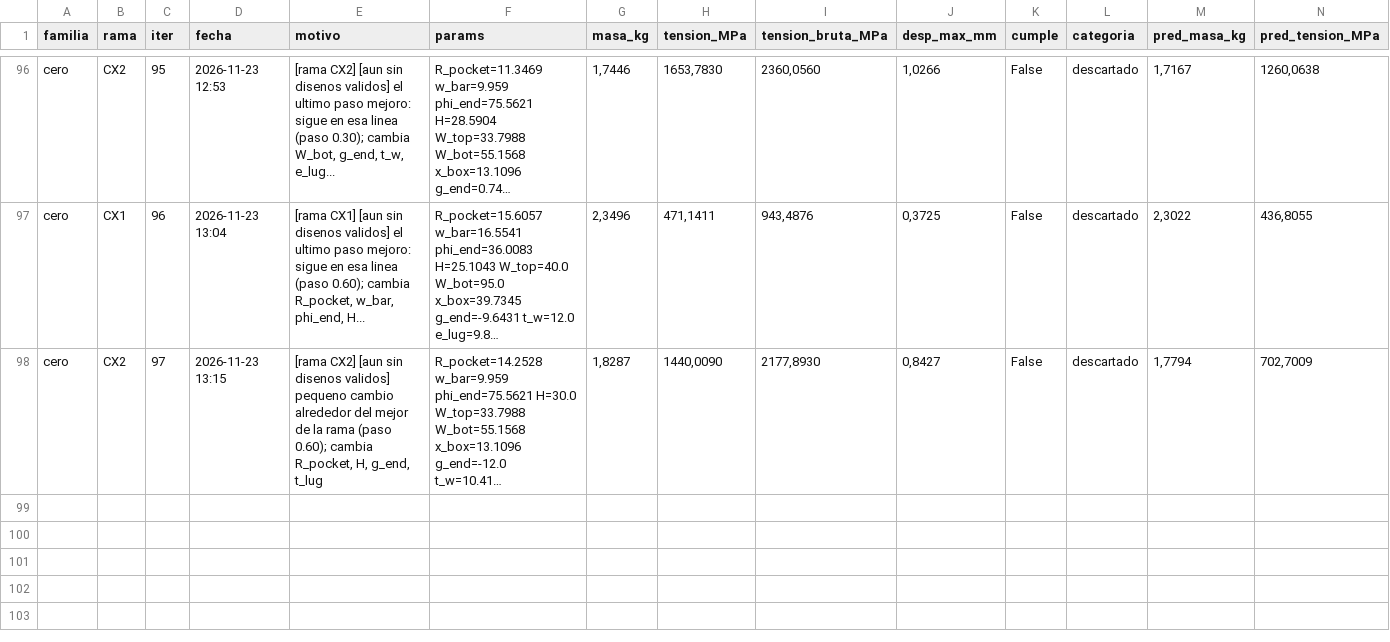
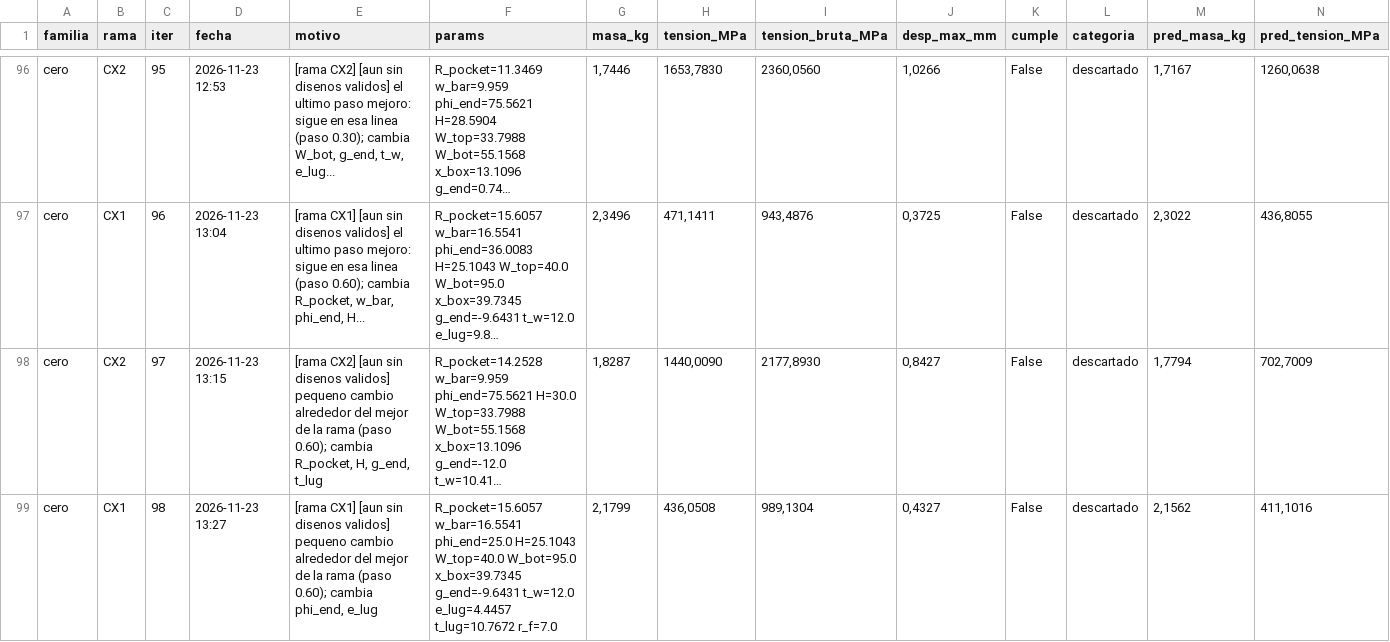
Before and after one commit to Hugiko/msd-soporte-optimizacion, a CSV file: runs/opt_37800N/cero/registro_iteraciones.csv, drawn as a sheet; only a part is shown, gaps mark what is left out; long unchanged cells end in …; rows hold the shown columns only; the diff names each change by its address in the sheet, - before the commit and + after, or states it on an @@ line.

Commit message:
[cero] diseno 098: descartado

```diff
--- a/runs/opt_37800N/cero/registro_iteraciones.csv
+++ b/runs/opt_37800N/cero/registro_iteraciones.csv
+row 99: cero | CX1 | 98 | 2026-11-23 13:27 | [rama CX1] [aun sin disenos validos] pequeno cambio alrededor del mejor de la rama (paso 0.60); cambia phi_end, e_lug | R_pocket=15.6057 w_bar=16.5541 phi_end=25.0 H=25.1043 W_top=40.0 W_bot=95.0 x_box=39.7345 g_end=-9.6431 t_w=12.0 e_lug=4.4457 t_lug=10.7672 r_f=7.0 | 2,1799 | 436,0508 | 989,1304 | 0,4327 | False | descartado | 2,1562 | 411,1016
```
Also changed, not shown: runs/opt_37800N/registro_global.csv, 20 other files.
